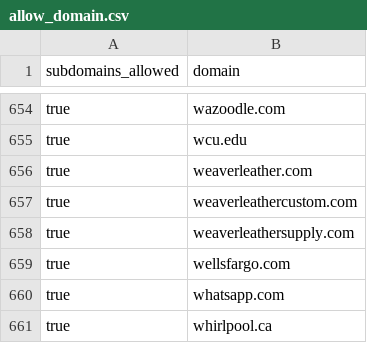
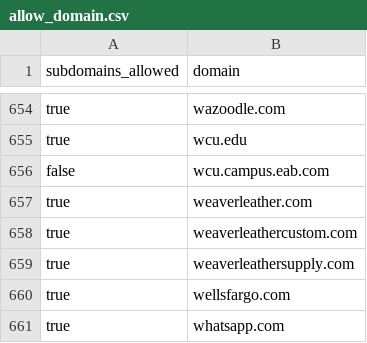
Before and after one commit to WobblyFish/WobblyFish.github.io, a CSV file: my_browser/allow_domain.csv, drawn as a sheet; only a part is shown, gaps mark what is left out; the shorter side is filled out with more unchanged rows; the diff names each change by its address in the sheet, - before the commit and + after, or states it on an @@ line.

Commit message:
Update allow_domain.csv

```diff
--- a/my_browser/allow_domain.csv
+++ b/my_browser/allow_domain.csv
+row 656: false | wcu.campus.eab.com
```
